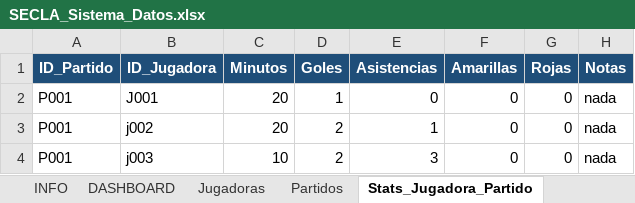
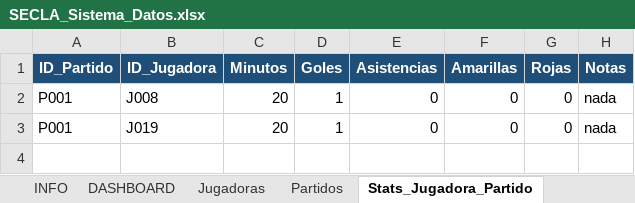
Before and after one commit to lautidlp/secla-futsal-dashboard, an Excel workbook: data/SECLA_Sistema_Datos.xlsx, sheet Stats_Jugadora_Partido, drawn as a sheet; values as stored, in another font and other column widths than the file's, no borders; table styles not drawn; the diff names each change by its address in the sheet, - before the commit and + after, or states it on an @@ line.

Commit message:
actualizar datos partido Racing

```diff
--- a/data/SECLA_Sistema_Datos.xlsx (sheet Stats_Jugadora_Partido)
+++ b/data/SECLA_Sistema_Datos.xlsx (sheet Stats_Jugadora_Partido)
-B2 (ID_Jugadora): J001
+B2 (ID_Jugadora): J008
-B3 (ID_Jugadora): j002
+B3 (ID_Jugadora): J019
-D3 (Goles): 2
+D3 (Goles): 1
-E3 (Asistencias): 1
+E3 (Asistencias): 0
-row 4: P001 | j003 | 10 | 2 | 3 | 0 | 0 | nada
```
Also changed, not shown: sheet Partidos, sheet Jugadoras, sheet FIXTURE.
